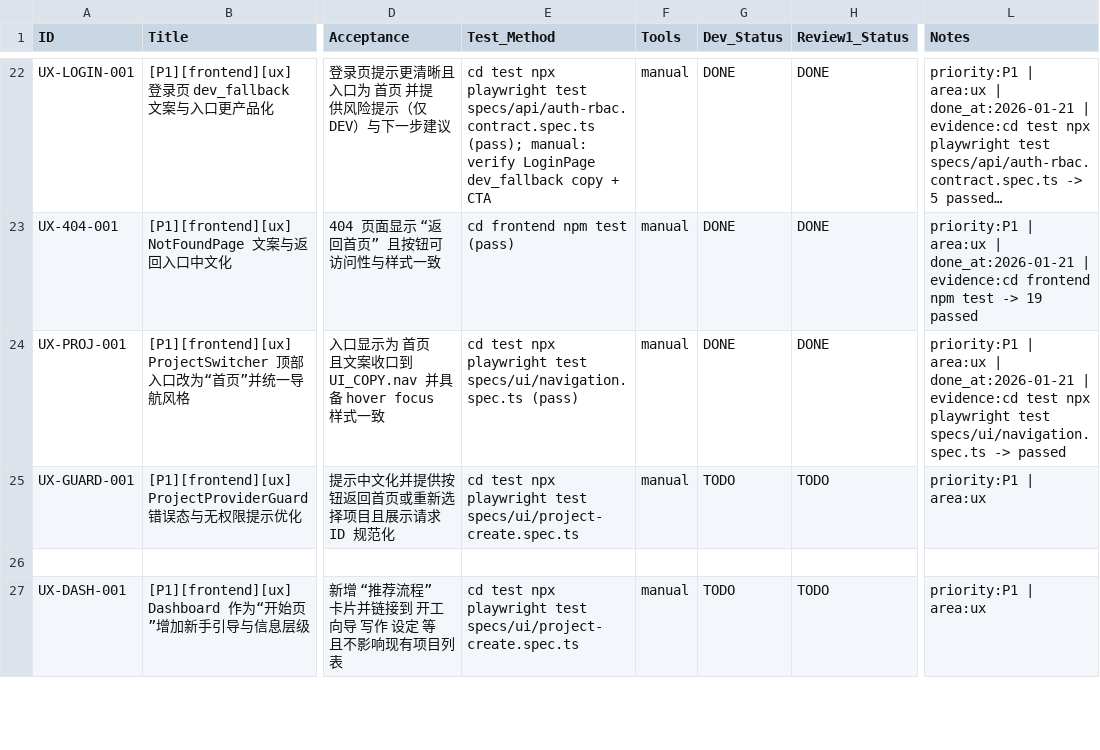
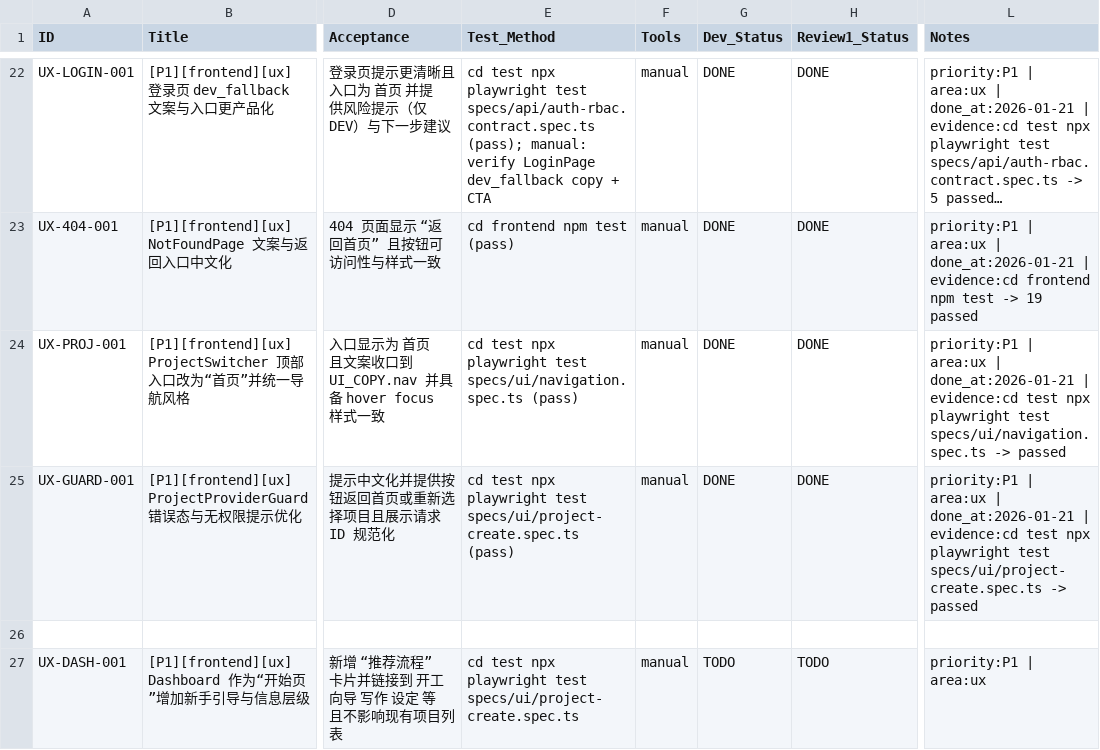
Before and after one commit to inliver233/Ai-Novel-Demo, a CSV file: issues/2026-01-20_19-08-47-full-repo-audit-ux-i18n.csv, drawn as a sheet; only a part is shown, gaps mark what is left out; long unchanged cells end in …; the diff names each change by its address in the sheet, - before the commit and + after, or states it on an @@ line.

Commit message:
[UX-GUARD-001] [P1][frontend][ux] ProjectProviderGuard 错误态与无权限提示优化

```diff
--- a/issues/2026-01-20_19-08-47-full-repo-audit-ux-i18n.csv
+++ b/issues/2026-01-20_19-08-47-full-repo-audit-ux-i18n.csv
-E25 (Test_Method): …test specs/ui/project-create.spec.ts
+E25 (Test_Method): …test specs/ui/project-create.spec.ts (pass)
-G25 (Dev_Status): TODO
+G25 (Dev_Status): DONE
-H25 (Review1_Status): TODO
+H25 (Review1_Status): DONE
-L25 (Notes): …| area:ux
+L25 (Notes): …| area:ux | done_at:2026-01-21 | evidence:cd test npx playwright test specs/ui/project-create.spec.ts -> passed
```
Also changed, not shown: 1 other file.
